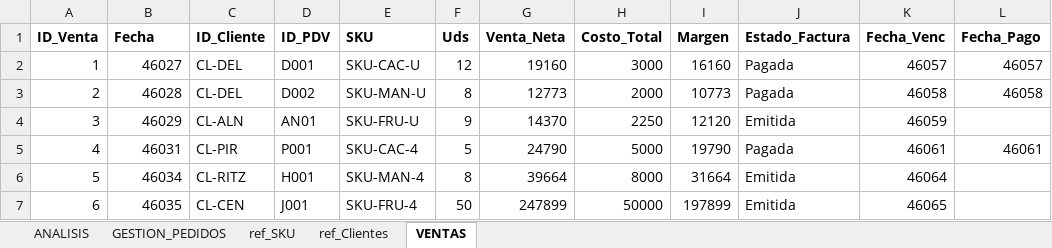
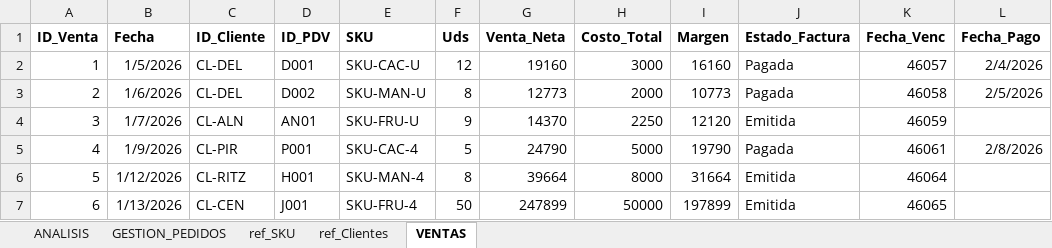
Before and after one commit to joacojimenezc/Proyecto-Nuva-Oxi, an Excel workbook: 1 venta sell in/BD_SELL_IN_NUVA.xlsx, sheet VENTAS, drawn as a sheet; values as stored, in another font and other column widths than the file's, no borders; the diff names each change by its address in the sheet, - before the commit and + after, or states it on an @@ line.

Commit message:
auto-sync: 2026-07-08 11:55:55

```diff
--- a/1 venta sell in/BD_SELL_IN_NUVA.xlsx (sheet VENTAS)
+++ b/1 venta sell in/BD_SELL_IN_NUVA.xlsx (sheet VENTAS)
-B2 (Fecha): 46027
+B2 (Fecha): 1/5/2026
-L2 (Fecha_Pago): 46057
+L2 (Fecha_Pago): 2/4/2026
-B3 (Fecha): 46028
+B3 (Fecha): 1/6/2026
-L3 (Fecha_Pago): 46058
+L3 (Fecha_Pago): 2/5/2026
-B4 (Fecha): 46029
+B4 (Fecha): 1/7/2026
-B5 (Fecha): 46031
+B5 (Fecha): 1/9/2026
-L5 (Fecha_Pago): 46061
+L5 (Fecha_Pago): 2/8/2026
-B6 (Fecha): 46034
+B6 (Fecha): 1/12/2026
-B7 (Fecha): 46035
+B7 (Fecha): 1/13/2026
```
Also changed, not shown: sheet GESTION_PEDIDOS.
